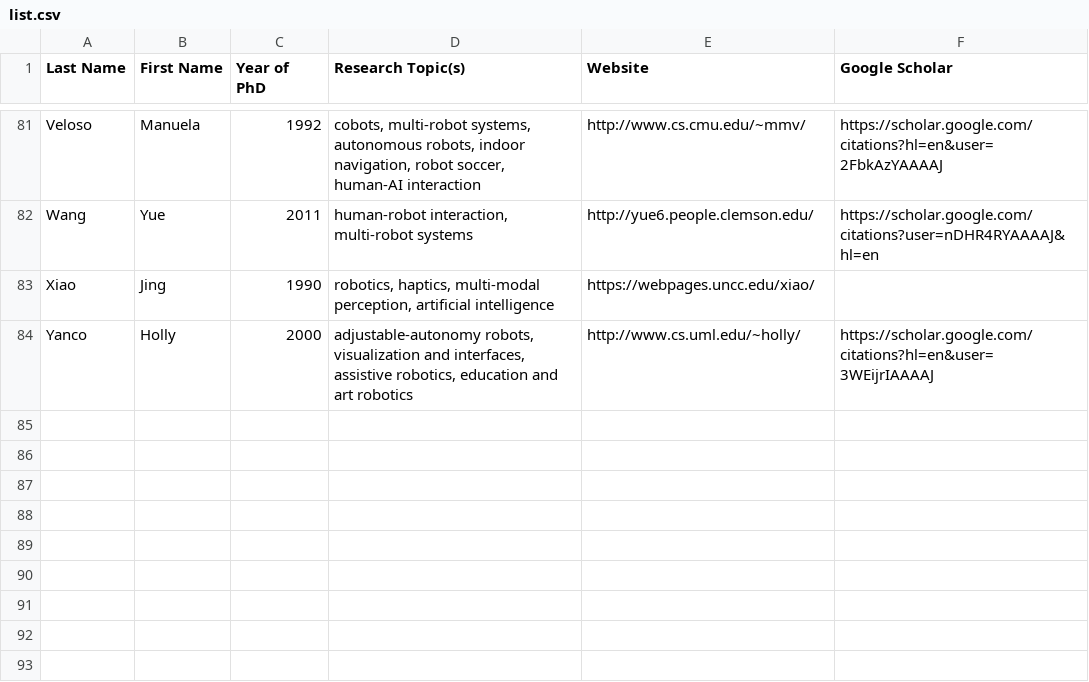
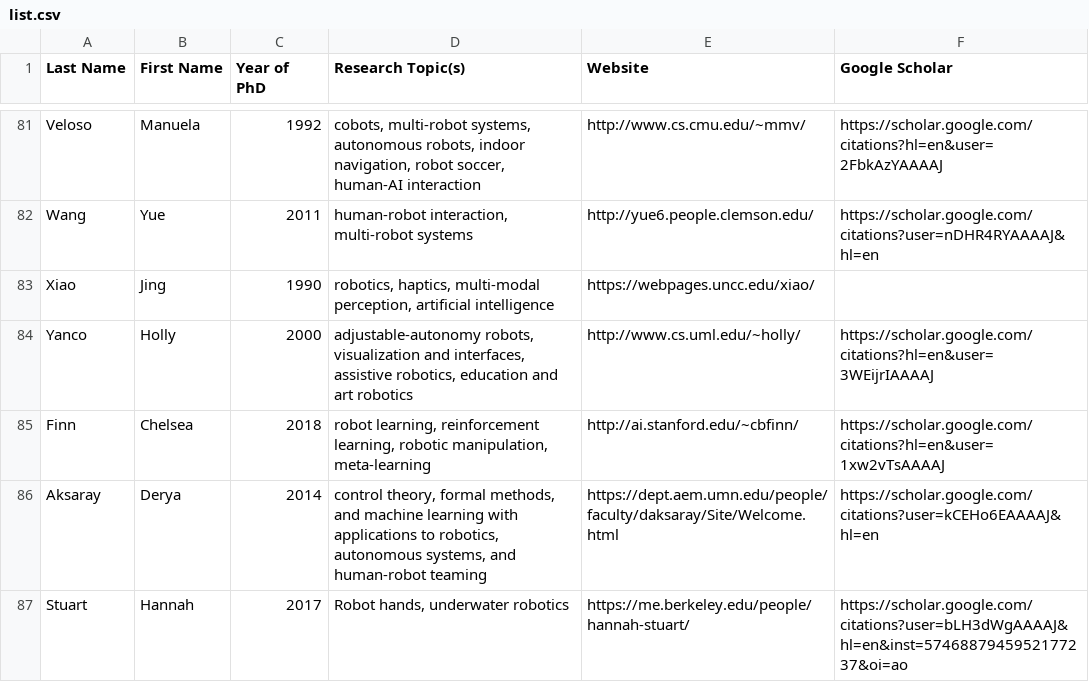
Before and after one commit to us-women-in-robotics-research/us-women-in-robotics-research.github.io, a CSV file: list.csv, drawn as a sheet; only a part is shown, gaps mark what is left out; the diff names each change by its address in the sheet, - before the commit and + after, or states it on an @@ line.

Commit message:
updated list 11/5/2019

```diff
--- a/list.csv
+++ b/list.csv
+row 85: Finn | Chelsea | 2018 | robot learning, reinforcement learning, robotic manipulation, meta-learning | http://ai.stanford.edu/~cbfinn/ | https://scholar.google.com/citations?hl=en&user=1xw2vTsAAAAJ
+row 86: Aksaray | Derya | 2014 | control theory, formal methods, and machine learning with applications to robotics, autonomous systems, and human-robot teaming | https://dept.aem.umn.edu/people/faculty/daksaray/Site/Welcome.html | https://scholar.google.com/citations?user=kCEHo6EAAAAJ&hl=en
+row 87: Stuart | Hannah | 2017 | Robot hands, underwater robotics | https://me.berkeley.edu/people/hannah-stuart/ | https://scholar.google.com/citations?user=bLH3dWgAAAAJ&hl=en&inst=5746887945952177237&oi=ao
```
